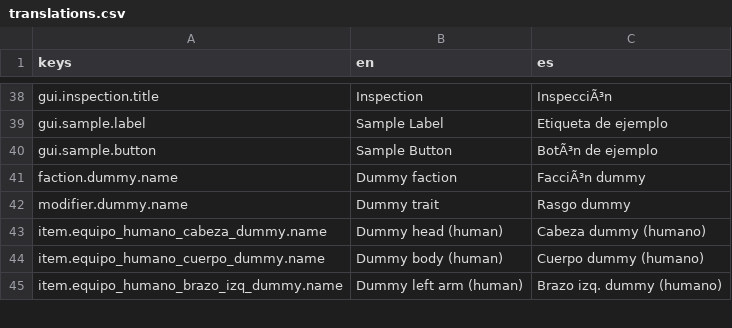
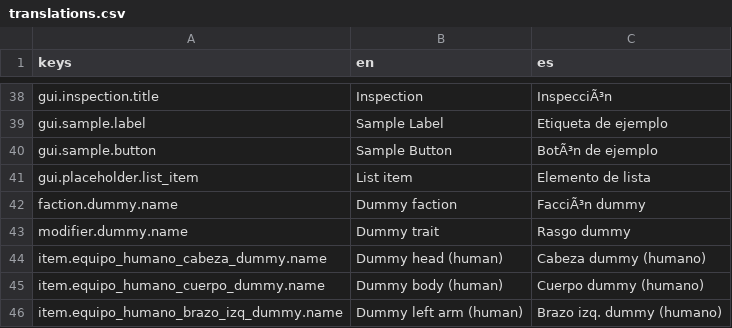
Before and after one commit to Feliserra88/UnknownAndForgotten, a CSV file: locale/translations.csv, drawn as a sheet; only a part is shown, gaps mark what is left out.

```diff
--- a/locale/translations.csv
+++ b/locale/translations.csv
@@ -40,2 +40,3 @@ gui.sample.label,Sample Label,Etiqueta de ejemplo
 gui.sample.button,Sample Button,BotÃ³n de ejemplo
+gui.placeholder.list_item,List item,Elemento de lista
 faction.dummy.name,Dummy faction,FacciÃ³n dummy
```
Also changed, not shown: 41 other files.
